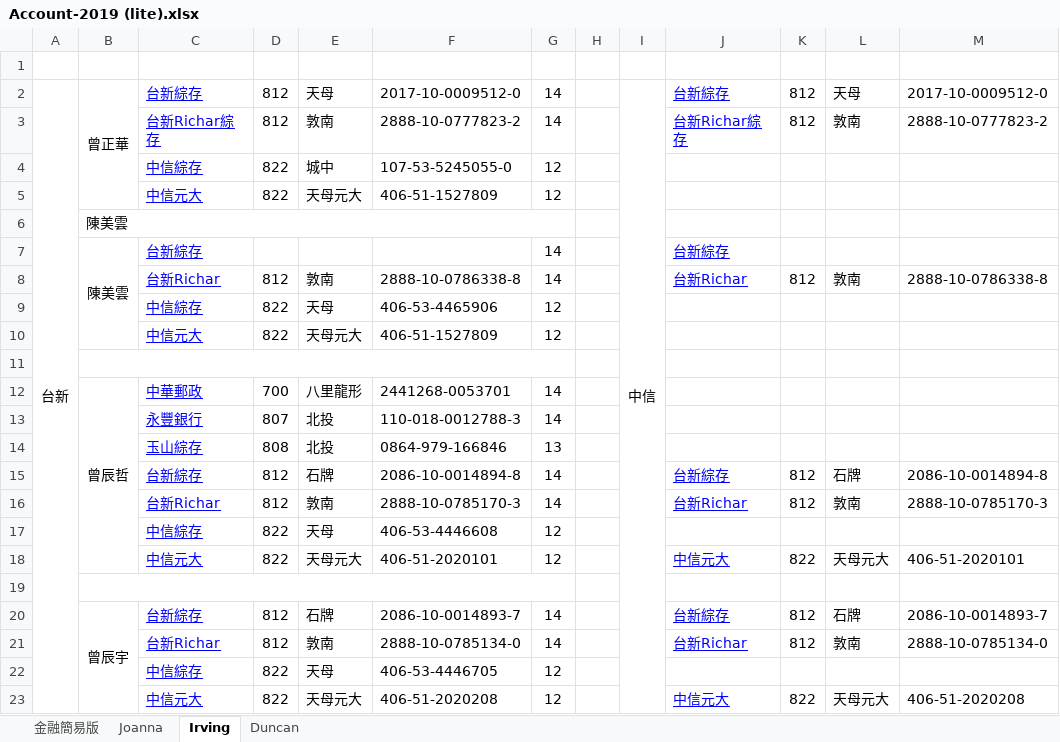
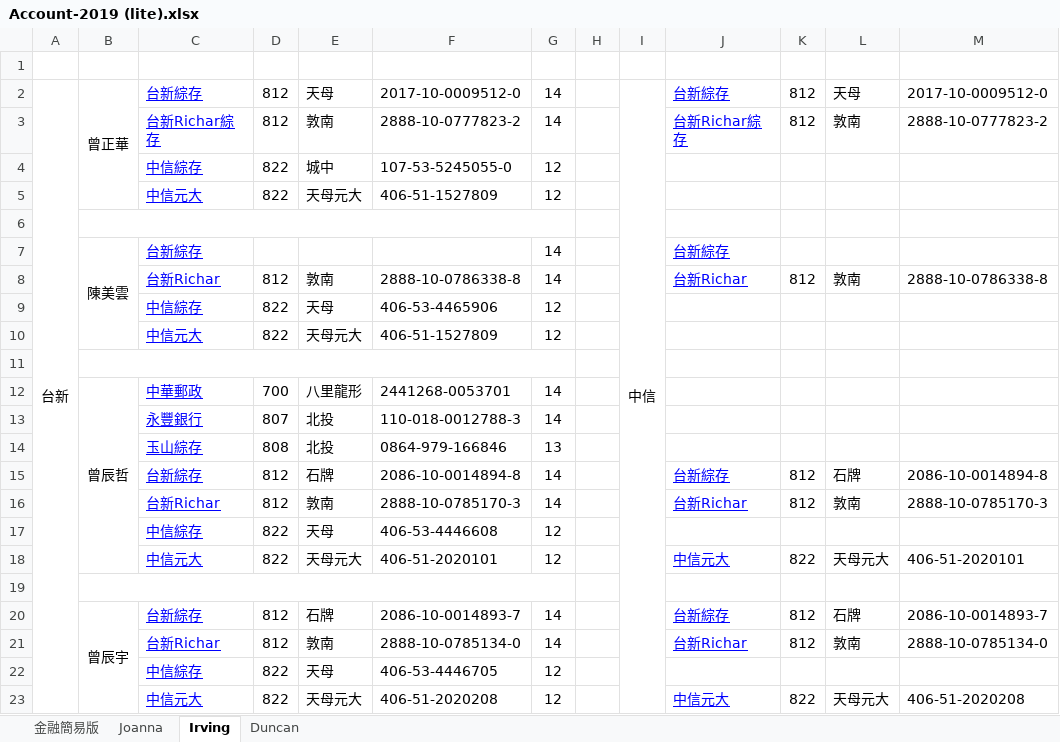
Before and after one commit to danielchtseng/Family, an Excel workbook: Account-2019 (lite).xlsx, sheet Irving, drawn as a sheet; only a part is shown; values as stored, in another font and other column widths than the file's, no borders; the diff names each change by its address in the sheet, - before the commit and + after, or states it on an @@ line.

```diff
--- a/Account-2019 (lite).xlsx (sheet Irving)
+++ b/Account-2019 (lite).xlsx (sheet Irving)
-B6: 陳美雲
+B6: (empty)
```
Also changed, not shown: sheet 金融簡易版, sheet Joanna.
